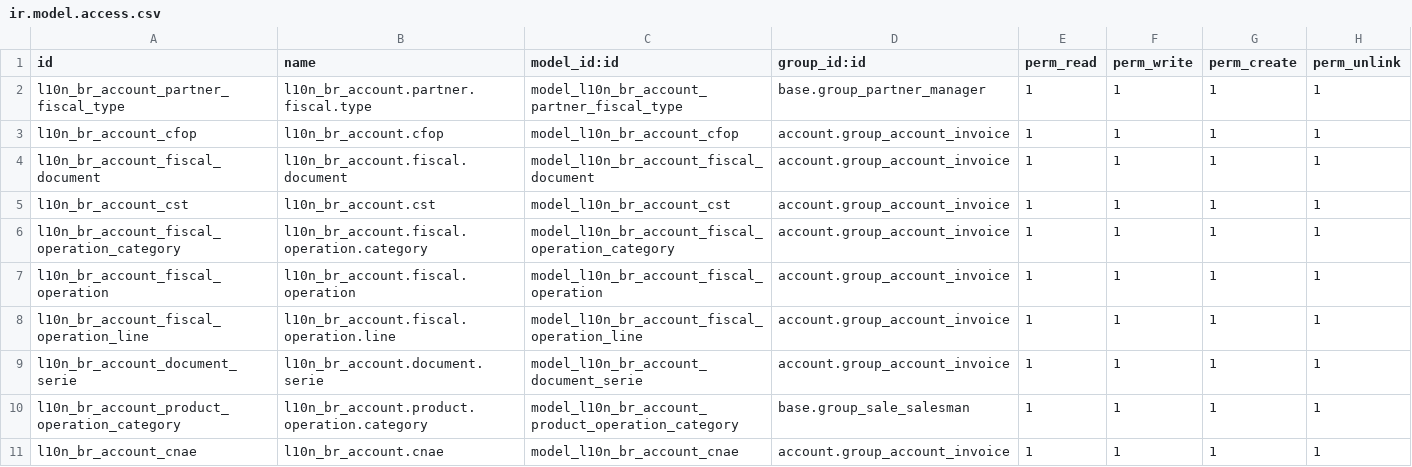
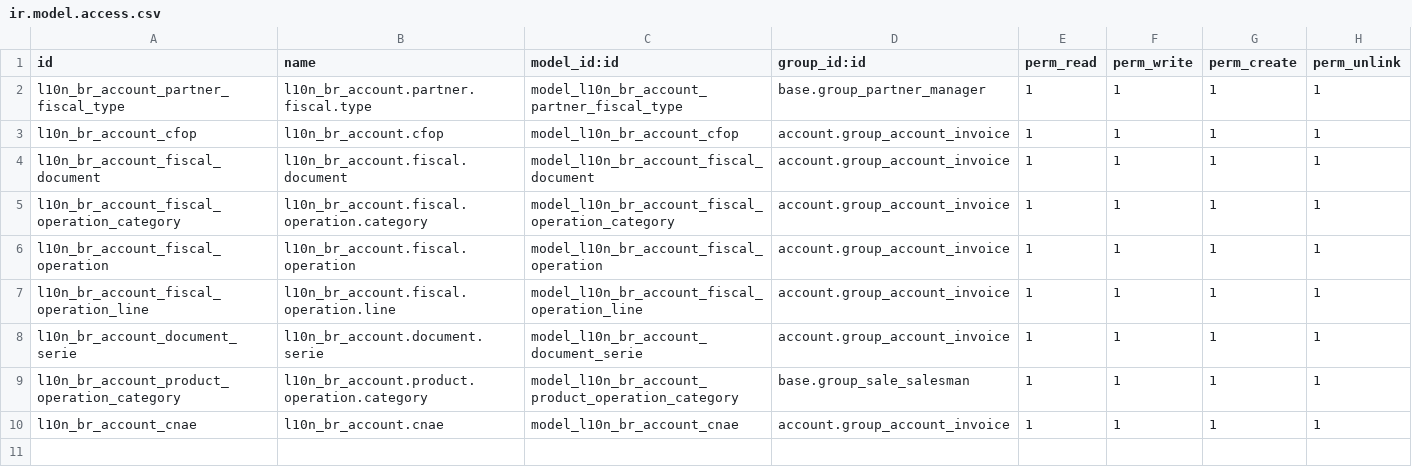
Before and after one commit to rvalyi/l10n_br_core, a CSV file: l10n_br_account/security/ir.model.access.csv, drawn as a sheet.

Commit message:
l10n_br: inclusão da classe cst e cst template para que na geração do ambiente finaceiro (plano de contas) as CST também seja criada, incluido a pasta security

```diff
--- a/l10n_br_account/security/ir.model.access.csv
+++ b/l10n_br_account/security/ir.model.access.csv
@@ -4,3 +4,2 @@
 "l10n_br_account_fiscal_document","l10n_br_account.fiscal.document","model_l10n_br_account_fiscal_document","account.group_account_invoice",1,1,1,1
-"l10n_br_account_cst","l10n_br_account.cst","model_l10n_br_account_cst","account.group_account_invoice",1,1,1,1
 "l10n_br_account_fiscal_operation_category","l10n_br_account.fiscal.operation.category","model_l10n_br_account_fiscal_operation_category","account.group_account_invoice",1,1,1,1
```
Also changed, not shown: l10n_br/data/account.tax.code.template.csv, 13 other files.
